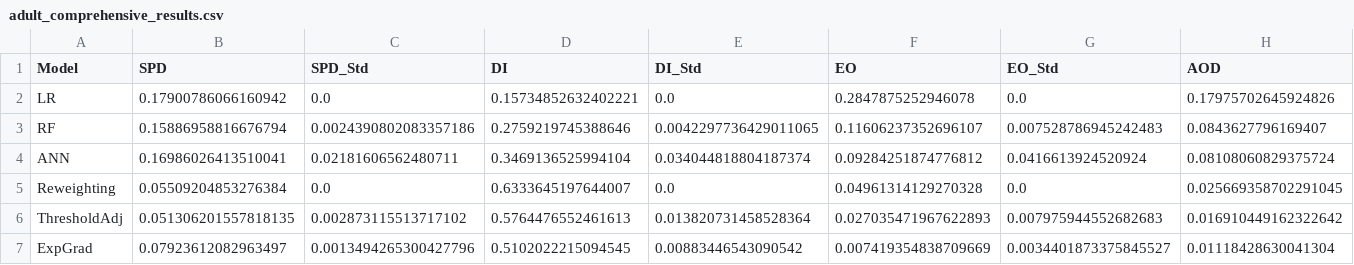
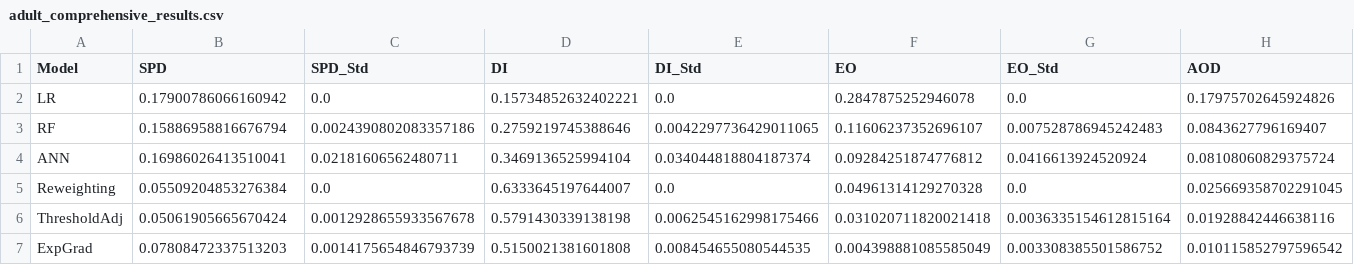
Before and after one commit to ankitkuniyal/Bias-Detection-Mitigation-and-Explainability-in-Machine-Learning-Models, a CSV file: adult_comprehensive_results.csv, drawn as a sheet; only a part is shown; the diff covers the shown part only; the diff names each change by its address in the sheet, - before the commit and + after, or states it on an @@ line.

```diff
--- a/adult_comprehensive_results.csv
+++ b/adult_comprehensive_results.csv
-B6 (SPD): 0.051306201557818135
+B6 (SPD): 0.05061905665670424
-C6 (SPD_Std): 0.002873115513717102
+C6 (SPD_Std): 0.0012928655933567678
-D6 (DI): 0.5764476552461613
+D6 (DI): 0.5791430339138198
-E6 (DI_Std): 0.013820731458528364
+E6 (DI_Std): 0.0062545162998175466
-F6 (EO): 0.027035471967622893
+F6 (EO): 0.031020711820021418
-G6 (EO_Std): 0.007975944552682683
+G6 (EO_Std): 0.0036335154612815164
-H6 (AOD): 0.016910449162322642
+H6 (AOD): 0.01928842446638116
-B7 (SPD): 0.07923612082963497
+B7 (SPD): 0.07808472337513203
-C7 (SPD_Std): 0.0013494265300427796
+C7 (SPD_Std): 0.0014175654846793739
-D7 (DI): 0.5102022215094545
+D7 (DI): 0.5150021381601808
-E7 (DI_Std): 0.00883446543090542
+E7 (DI_Std): 0.008454655080544535
-F7 (EO): 0.007419354838709669
+F7 (EO): 0.004398881085585049
-G7 (EO_Std): 0.0034401873375845527
+G7 (EO_Std): 0.003308385501586752
-H7 (AOD): 0.01118428630041304
+H7 (AOD): 0.010115852797596542
```
Also changed, not shown: 28 edited cells elsewhere in this file, compas_comprehensive_results.csv, german_comprehensive_results.csv, 5 other files.
